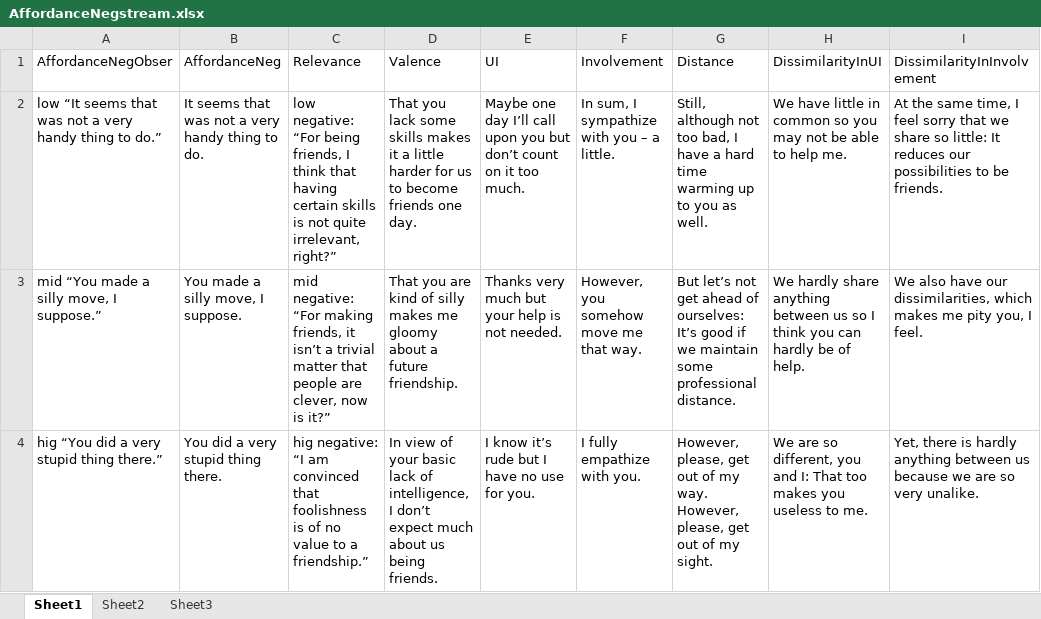
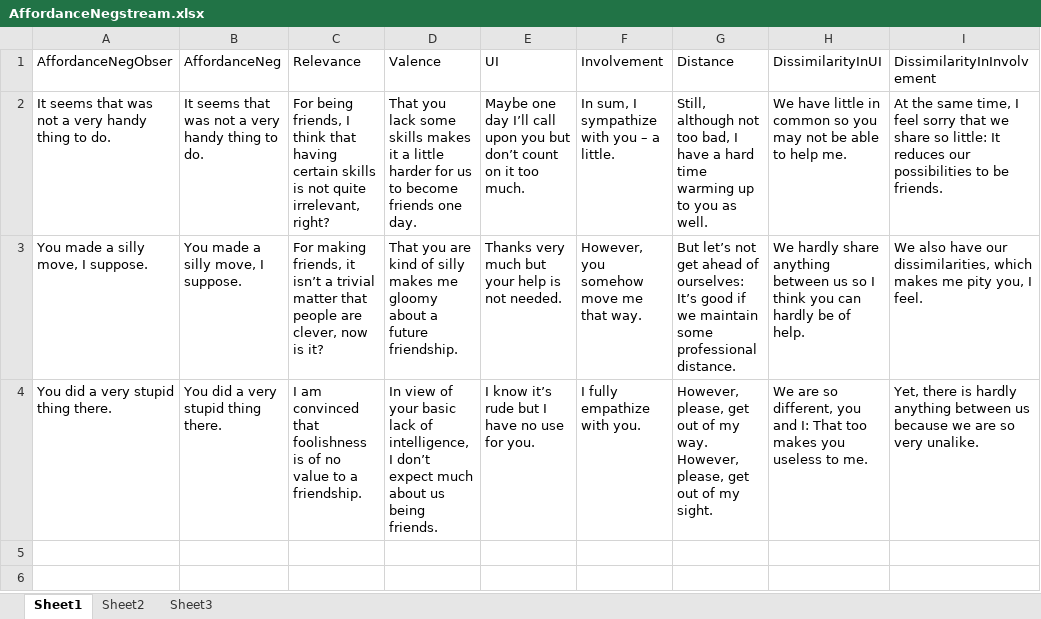
Before and after one commit to SiliconCoppelia/pythonVersion, an Excel workbook: sentences/affordance/Affordance/AffordanceNegstream.xlsx, sheet Sheet1, drawn as a sheet; only a part is shown; values as stored, in another font and other column widths than the file's, no borders; the diff names each change by its address in the sheet, - before the commit and + after, or states it on an @@ line.

```diff
--- a/sentences/affordance/Affordance/AffordanceNegstream.xlsx (sheet Sheet1)
+++ b/sentences/affordance/Affordance/AffordanceNegstream.xlsx (sheet Sheet1)
-A2 (AffordanceNegObser): low “It seems that was not a very handy thing to do.”
+A2 (AffordanceNegObser): It seems that was not a very handy thing to do.
-C2 (Relevance): low negative: “For being friends, I think that having certain skills is not quite irrelevant, right?”
+C2 (Relevance): For being friends, I think that having certain skills is not quite irrelevant, right?
-A3 (AffordanceNegObser): mid “You made a silly move, I suppose.”
+A3 (AffordanceNegObser): You made a silly move, I suppose.
-C3 (Relevance): mid negative: “For making friends, it isn’t a trivial matter that people are clever, now is it?”
+C3 (Relevance): For making friends, it isn’t a trivial matter that people are clever, now is it?
-A4 (AffordanceNegObser): hig “You did a very stupid thing there.”
+A4 (AffordanceNegObser): You did a very stupid thing there.
-C4 (Relevance): hig negative: “I am convinced that foolishness is of no value to a friendship.”
+C4 (Relevance): I am convinced that foolishness is of no value to a friendship.
```
Also changed, not shown: sentences/affordance/Affordance/AffordancePosstream.xlsx, 3 other files.
